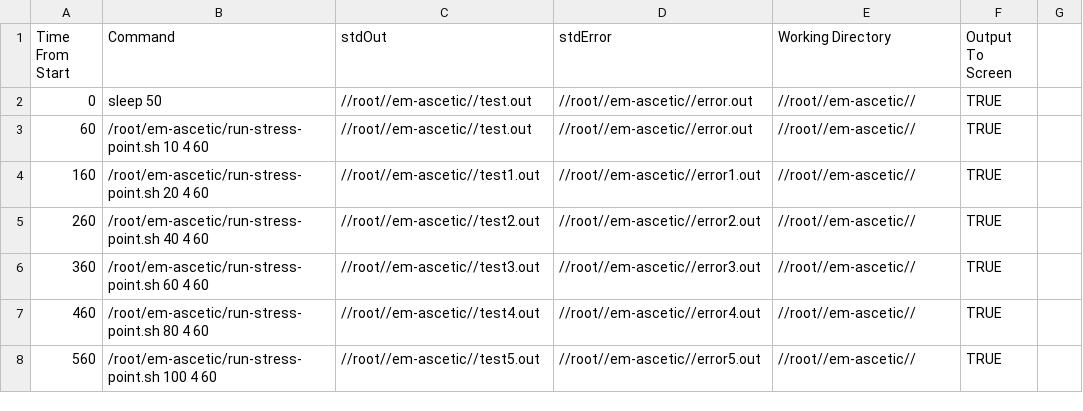
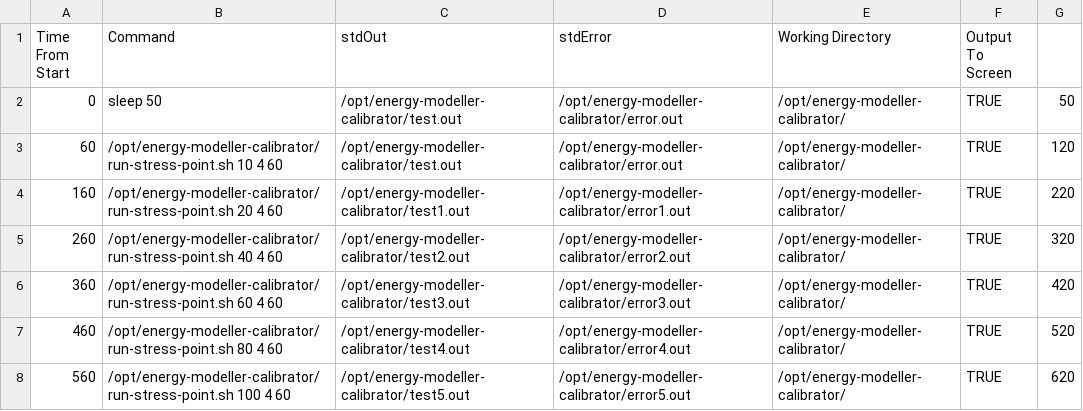
Before and after one commit to ascetictoolbox/ascetictoolbox, a CSV file: iaas/energy-modeller-standalone-calibration-tool/Apps.csv, drawn as a sheet.

Commit message:
Summary: Adding an example setup of the calibrator tool.

```diff
--- a/iaas/energy-modeller-standalone-calibration-tool/Apps.csv
+++ b/iaas/energy-modeller-standalone-calibration-tool/Apps.csv
@@ -1,8 +1,8 @@
 Time From Start,Command,stdOut,stdError,Working Directory,Output To Screen
-0,sleep 50,//root//em-ascetic//test.out,//root//em-ascetic//error.out,//root//em-ascetic//,TRUE
-60,/root/em-ascetic/run-stress-point.sh 10 4 60,//root//em-ascetic//test.out,//root//em-ascetic//error.out,//root//em-ascetic//,TRUE
-160,/root/em-ascetic/run-stress-point.sh 20 4 60,//root//em-ascetic//test1.out,//root//em-ascetic//error1.out,//root//em-ascetic//,TRUE
-260,/root/em-ascetic/run-stress-point.sh 40 4 60,//root//em-ascetic//test2.out,//root//em-ascetic//error2.out,//root//em-ascetic//,TRUE
-360,/root/em-ascetic/run-stress-point.sh 60 4 60,//root//em-ascetic//test3.out,//root//em-ascetic//error3.out,//root//em-ascetic//,TRUE
-460,/root/em-ascetic/run-stress-point.sh 80 4 60,//root//em-ascetic//test4.out,//root//em-ascetic//error4.out,//root//em-ascetic//,TRUE
-560,/root/em-ascetic/run-stress-point.sh 100 4 60,//root//em-ascetic//test5.out,//root//em-ascetic//error5.out,//root//em-ascetic//,TRUE
+0,sleep 50,/opt/energy-modeller-calibrator/test.out,/opt/energy-modeller-calibrator/error.out,/opt/energy-modeller-calibrator/,TRUE,50
+60,/opt/energy-modeller-calibrator/run-stress-point.sh 10 4 60,/opt/energy-modeller-calibrator/test.out,/opt/energy-modeller-calibrator/error.out,/opt/energy-modeller-calibrator/,TRUE,120
+160,/opt/energy-modeller-calibrator/run-stress-point.sh 20 4 60,/opt/energy-modeller-calibrator/test1.out,/opt/energy-modeller-calibrator/error1.out,/opt/energy-modeller-calibrator/,TRUE,220
+260,/opt/energy-modeller-calibrator/run-stress-point.sh 40 4 60,/opt/energy-modeller-calibrator/test2.out,/opt/energy-modeller-calibrator/error2.out,/opt/energy-modeller-calibrator/,TRUE,320
+360,/opt/energy-modeller-calibrator/run-stress-point.sh 60 4 60,/opt/energy-modeller-calibrator/test3.out,/opt/energy-modeller-calibrator/error3.out,/opt/energy-modeller-calibrator/,TRUE,420
+460,/opt/energy-modeller-calibrator/run-stress-point.sh 80 4 60,/opt/energy-modeller-calibrator/test4.out,/opt/energy-modeller-calibrator/error4.out,/opt/energy-modeller-calibrator/,TRUE,520
+560,/opt/energy-modeller-calibrator/run-stress-point.sh 100 4 60,/opt/energy-modeller-calibrator/test5.out,/opt/energy-modeller-calibrator/error5.out,/opt/energy-modeller-calibrator/,TRUE,620
```
Also changed, not shown: 10 other files.
